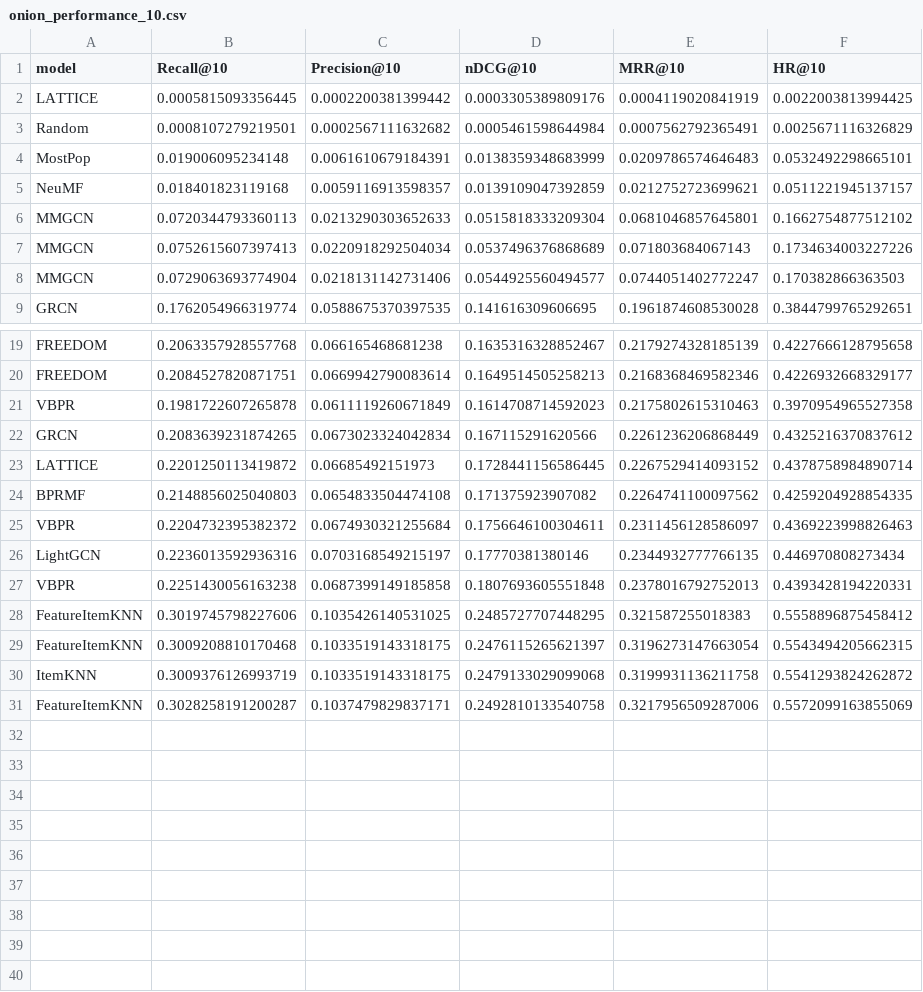
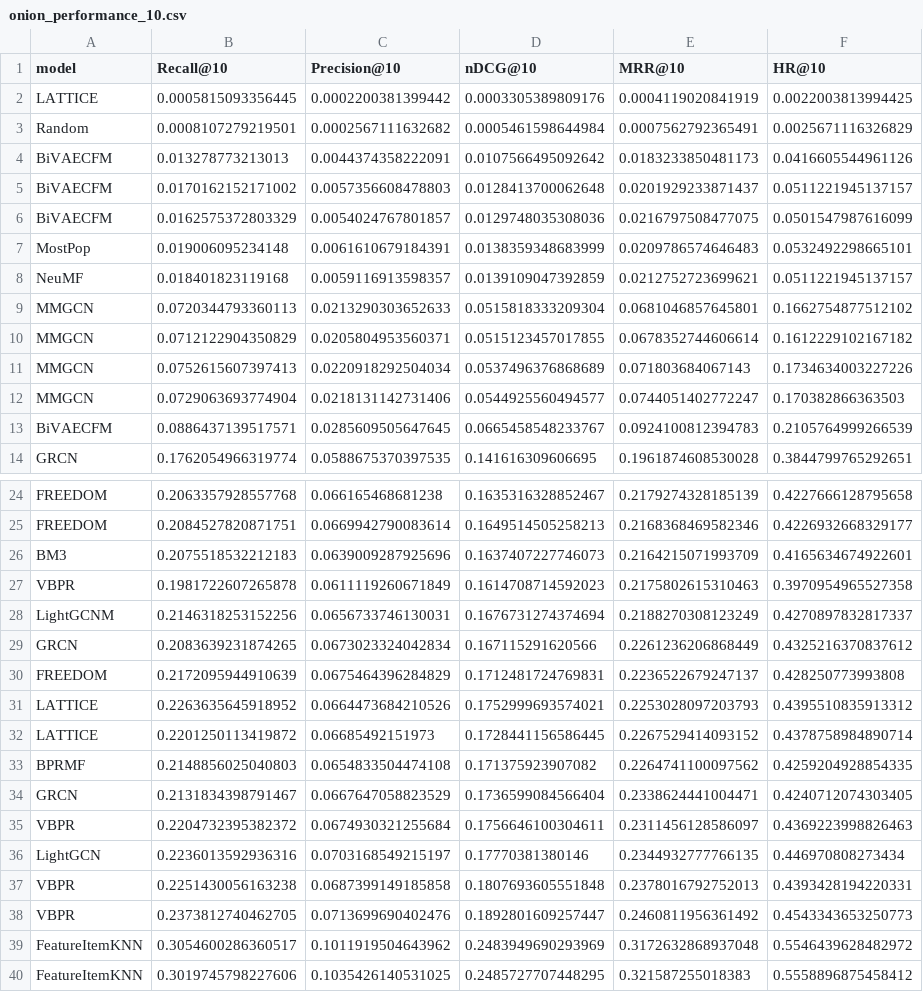
Before and after one commit to hcai-mms/cobrar, a CSV file: results/onion_performance_10.csv, drawn as a sheet; only a part is shown, gaps mark what is left out; the shorter side is filled out with more unchanged rows.

```diff
--- a/results/onion_performance_10.csv
+++ b/results/onion_performance_10.csv
@@ -3,2 +3,5 @@ LATTICE,0.0005815093356445,0.0002200381399442,0.0003305389809176,0.0004119020841
 Random,0.0008107279219501,0.0002567111632682,0.0005461598644984,0.0007562792365491,0.0025671116326829
+BiVAECFM,0.013278773213013,0.0044374358222091,0.0107566495092642,0.0183233850481173,0.0416605544961126
+BiVAECFM,0.0170162152171002,0.0057356608478803,0.0128413700062648,0.0201929233871437,0.0511221945137157
+BiVAECFM,0.0162575372803329,0.0054024767801857,0.0129748035308036,0.0216797508477075,0.0501547987616099
 MostPop,0.019006095234148,0.0061610679184391,0.0138359348683999,0.0209786574646483,0.0532492298665101
@@ -6,4 +9,6 @@ NeuMF,0.018401823119168,0.0059116913598357,0.0139109047392859,0.0212752723699621
 MMGCN,0.0720344793360113,0.0213290303652633,0.0515818333209304,0.0681046857645801,0.1662754877512102
+MMGCN,0.0712122904350829,0.0205804953560371,0.0515123457017855,0.0678352744606614,0.1612229102167182
 MMGCN,0.0752615607397413,0.0220918292504034,0.0537496376868689,0.071803684067143,0.1734634003227226
 MMGCN,0.0729063693774904,0.0218131142731406,0.0544925560494577,0.0744051402772247,0.170382866363503
+BiVAECFM,0.0886437139517571,0.0285609505647645,0.0665458548233767,0.0924100812394783,0.2105764999266539
 GRCN,0.1762054966319774,0.0588675370397535,0.141616309606695,0.1961874608530028,0.3844799765292651
@@ -20,6 +25,11 @@ FREEDOM,0.2063357928557768,0.066165468681238,0.1635316328852467,0.21792743281851
 FREEDOM,0.2084527820871751,0.0669942790083614,0.1649514505258213,0.2168368469582346,0.4226932668329177
+BM3,0.2075518532212183,0.0639009287925696,0.1637407227746073,0.2164215071993709,0.4165634674922601
 VBPR,0.1981722607265878,0.0611119260671849,0.1614708714592023,0.2175802615310463,0.3970954965527358
+LightGCNM,0.2146318253152256,0.0656733746130031,0.1676731274374694,0.2188270308123249,0.4270897832817337
 GRCN,0.2083639231874265,0.0673023324042834,0.167115291620566,0.2261236206868449,0.4325216370837612
+FREEDOM,0.2172095944910639,0.0675464396284829,0.1712481724769831,0.2236522679247137,0.428250773993808
+LATTICE,0.2263635645918952,0.0664473684210526,0.1752999693574021,0.2253028097203793,0.4395510835913312
 LATTICE,0.2201250113419872,0.06685492151973,0.1728441156586445,0.2267529414093152,0.4378758984890714
 BPRMF,0.2148856025040803,0.0654833504474108,0.171375923907082,0.2264741100097562,0.4259204928854335
+GRCN,0.2131834398791467,0.0667647058823529,0.1736599084566404,0.2338624441004471,0.4240712074303405
 VBPR,0.2204732395382372,0.0674930321255684,0.1756646100304611,0.2311456128586097,0.4369223998826463
@@ -27,2 +37,4 @@ LightGCN,0.2236013592936316,0.0703168549215197,0.17770381380146,0.23449327777661
 VBPR,0.2251430056163238,0.0687399149185858,0.1807693605551848,0.2378016792752013,0.4393428194220331
+VBPR,0.2373812740462705,0.0713699690402476,0.1892801609257447,0.2460811956361492,0.4543343653250773
+FeatureItemKNN,0.3054600286360517,0.1011919504643962,0.2483949690293969,0.3172632868937048,0.5546439628482972
 FeatureItemKNN,0.3019745798227606,0.1035426140531025,0.2485727707448295,0.321587255018383,0.5558896875458412
```
Also changed, not shown: results/onion_performance.csv, results/onion_performance_1.csv, 10 other files.
